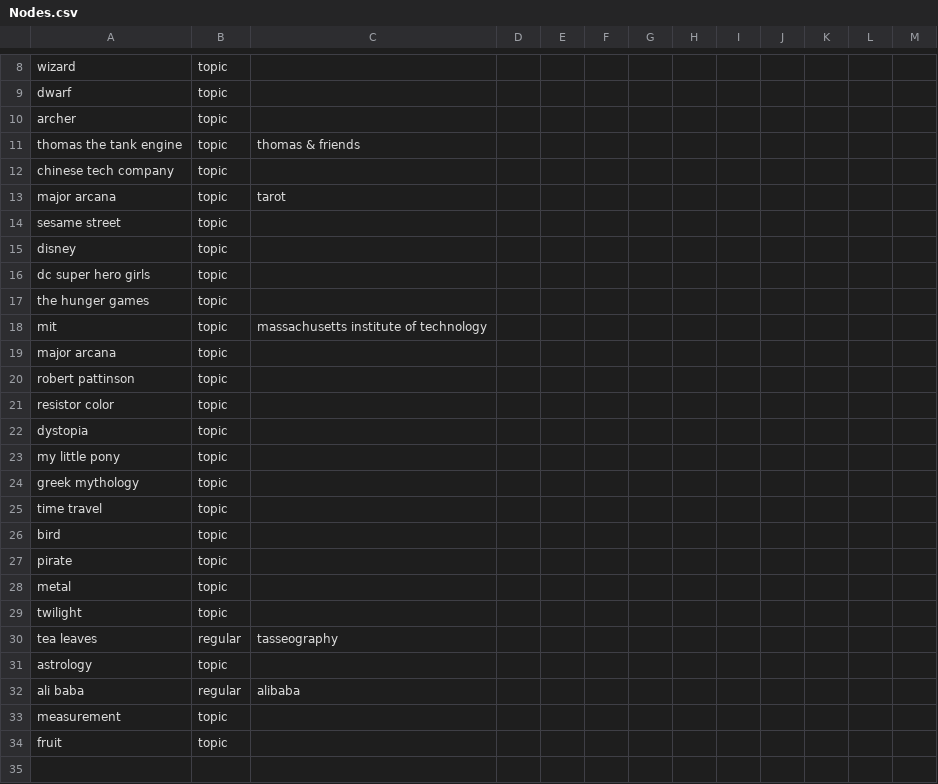
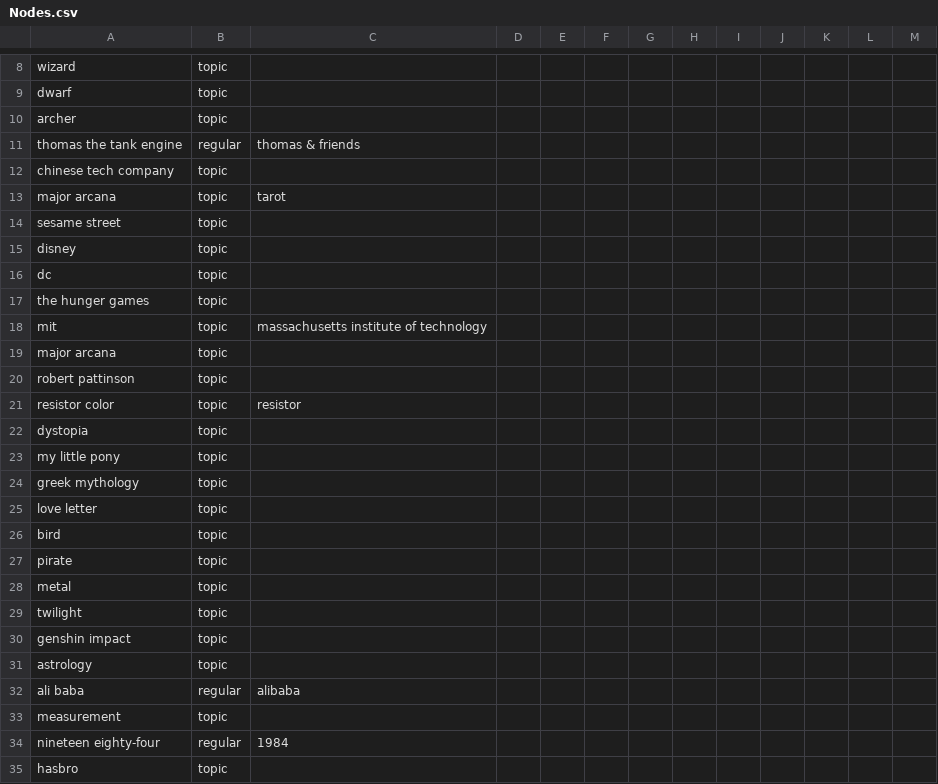
Before and after one commit to alexirpan/collage-prototype, a CSV file: Nodes.csv, drawn as a sheet; only a part is shown, gaps mark what is left out.

Commit message:
Adding more nodes and edges

```diff
--- a/Nodes.csv
+++ b/Nodes.csv
@@ -10,3 +10,3 @@ dwarf,topic,,,,,,,,,,,
 archer,topic,,,,,,,,,,,
-thomas the tank engine,topic,thomas & friends,,,,,,,,,,
+thomas the tank engine,regular,thomas & friends,,,,,,,,,,
 chinese tech company,topic,,,,,,,,,,,
@@ -15,3 +15,3 @@ sesame street,topic,,,,,,,,,,,
 disney,topic,,,,,,,,,,,
-dc super hero girls,topic,,,,,,,,,,,
+dc,topic,,,,,,,,,,,
 the hunger games,topic,,,,,,,,,,,
@@ -20,3 +20,3 @@ major arcana,topic,,,,,,,,,,,
 robert pattinson,topic,,,,,,,,,,,
-resistor color,topic,,,,,,,,,,,
+resistor color,topic,resistor,,,,,,,,,,
 dystopia,topic,,,,,,,,,,,
@@ -24,3 +24,3 @@ my little pony,topic,,,,,,,,,,,
 greek mythology,topic,,,,,,,,,,,
-time travel,topic,,,,,,,,,,,
+love letter,topic,,,,,,,,,,,
 bird,topic,,,,,,,,,,,
@@ -29,3 +29,3 @@ metal,topic,,,,,,,,,,,
 twilight,topic,,,,,,,,,,,
-tea leaves,regular,tasseography,,,,,,,,,,
+genshin impact,topic,,,,,,,,,,,
 astrology,topic,,,,,,,,,,,
@@ -33,2 +33,3 @@ ali baba,regular,alibaba,,,,,,,,,,
 measurement,topic,,,,,,,,,,,
-fruit,topic,,,,,,,,,,,
+nineteen eighty-four,regular,1984,,,,,,,,,,
+hasbro,topic,,,,,,,,,,,
```
Also changed, not shown: Edges.csv, 2 other files.
